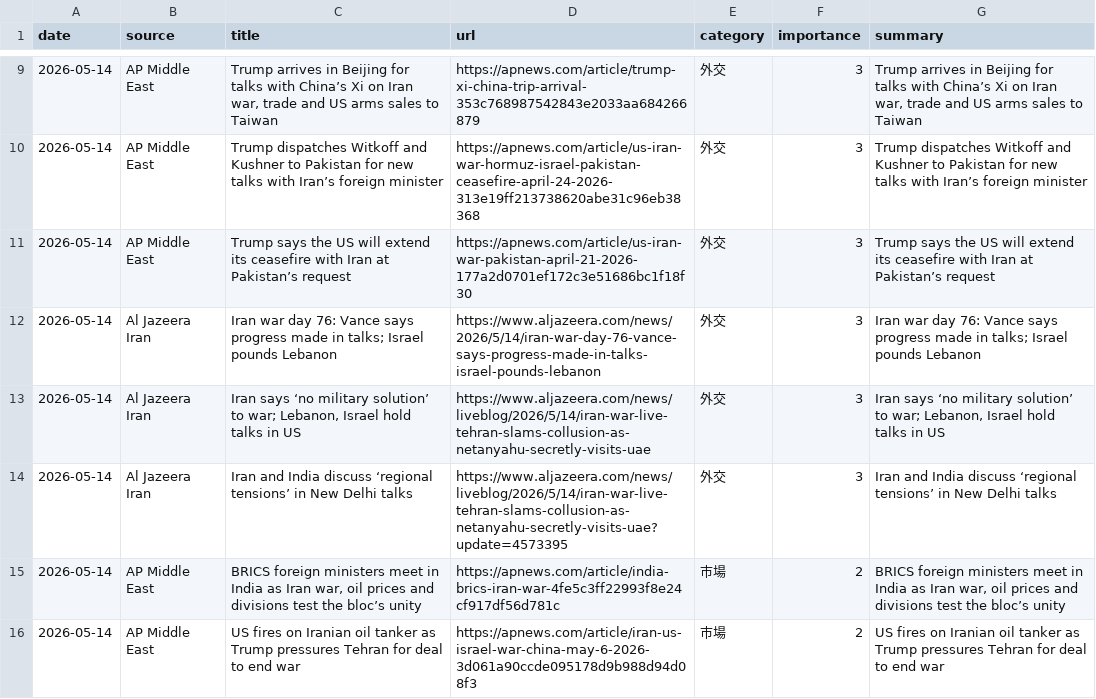
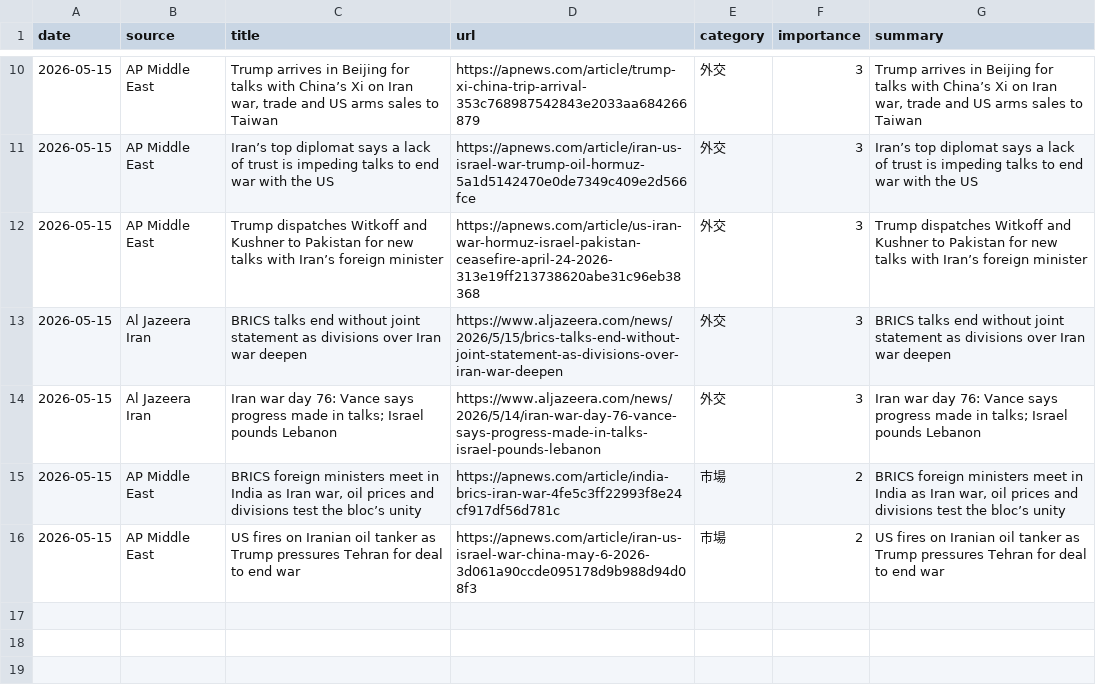
Before and after one commit to naka3-14/i-news, a CSV file: data/iran_news.csv, drawn as a sheet; only a part is shown, gaps mark what is left out; the diff covers the shown part only.

```diff
--- a/data/iran_news.csv
+++ b/data/iran_news.csv
@@ -9,8 +10,7 @@
-2026-05-14,AP Middle East,"Trump arrives in Beijing for talks with China’s Xi on Iran war, trade and US arms sales to Taiwan",https://apnews.com/article/trump-xi-china-trip-arrival-353c768987542843e2033aa684266879,外交,3,"Trump arrives in Beijing for talks with China’s Xi on Iran war, trade and US arms sales to Taiwan"
-2026-05-14,AP Middle East,Trump dispatches Witkoff and Kushner to Pakistan for new talks with Iran’s foreign minister,https://apnews.com/article/us-iran-war-hormuz-israel-pakistan-ceasefire-april-24-2026-313e19ff213738620abe31c96eb38368,外交,3,Trump dispatches Witkoff and Kushner to Pakistan for new talks with Iran’s foreign minister
-2026-05-14,AP Middle East,Trump says the US will extend its ceasefire with Iran at Pakistan’s request,https://apnews.com/article/us-iran-war-pakistan-april-21-2026-177a2d0701ef172c3e51686bc1f18f30,外交,3,Trump says the US will extend its ceasefire with Iran at Pakistan’s request
-2026-05-14,Al Jazeera Iran,Iran war day 76: Vance says progress made in talks; Israel pounds Lebanon,https://www.aljazeera.com/news/2026/5/14/iran-war-day-76-vance-says-progress-made-in-talks-israel-pounds-lebanon,外交,3,Iran war day 76: Vance says progress made in talks; Israel pounds Lebanon
-2026-05-14,Al Jazeera Iran,"Iran says ‘no military solution’ to war; Lebanon, Israel hold talks in US",https://www.aljazeera.com/news/liveblog/2026/5/14/iran-war-live-tehran-slams-collusion-as-netanyahu-secretly-visits-uae,外交,3,"Iran says ‘no military solution’ to war; Lebanon, Israel hold talks in US"
-2026-05-14,Al Jazeera Iran,Iran and India discuss ‘regional tensions’ in New Delhi talks,https://www.aljazeera.com/news/liveblog/2026/5/14/iran-war-live-tehran-slams-collusion-as-netanyahu-secretly-visits-uae?update=4573395,外交,3,Iran and India discuss ‘regional tensions’ in New Delhi talks
-2026-05-14,AP Middle East,"BRICS foreign ministers meet in India as Iran war, oil prices and divisions test the bloc’s unity",https://apnews.com/article/india-brics-iran-war-4fe5c3ff22993f8e24cf917df56d781c,市場,2,"BRICS foreign ministers meet in India as Iran war, oil prices and divisions test the bloc’s unity"
-2026-05-14,AP Middle East,US fires on Iranian oil tanker as Trump pressures Tehran for deal to end war,https://apnews.com/article/iran-us-israel-war-china-may-6-2026-3d061a90ccde095178d9b988d94d08f3,市場,2,US fires on Iranian oil tanker as Trump pressures Tehran for deal to end war
+2026-05-15,AP Middle East,"Trump arrives in Beijing for talks with China’s Xi on Iran war, trade and US arms sales to Taiwan",https://apnews.com/article/trump-xi-china-trip-arrival-353c768987542843e2033aa684266879,外交,3,"Trump arrives in Beijing for talks with China’s Xi on Iran war, trade and US arms sales to Taiwan"
+2026-05-15,AP Middle East,Iran’s top diplomat says a lack of trust is impeding talks to end war with the US,https://apnews.com/article/iran-us-israel-war-trump-oil-hormuz-5a1d5142470e0de7349c409e2d566fce,外交,3,Iran’s top diplomat says a lack of trust is impeding talks to end war with the US
+2026-05-15,AP Middle East,Trump dispatches Witkoff and Kushner to Pakistan for new talks with Iran’s foreign minister,https://apnews.com/article/us-iran-war-hormuz-israel-pakistan-ceasefire-april-24-2026-313e19ff213738620abe31c96eb38368,外交,3,Trump dispatches Witkoff and Kushner to Pakistan for new talks with Iran’s foreign minister
+2026-05-15,Al Jazeera Iran,BRICS talks end without joint statement as divisions over Iran war deepen,https://www.aljazeera.com/news/2026/5/15/brics-talks-end-without-joint-statement-as-divisions-over-iran-war-deepen,外交,3,BRICS talks end without joint statement as divisions over Iran war deepen
+2026-05-15,Al Jazeera Iran,Iran war day 76: Vance says progress made in talks; Israel pounds Lebanon,https://www.aljazeera.com/news/2026/5/14/iran-war-day-76-vance-says-progress-made-in-talks-israel-pounds-lebanon,外交,3,Iran war day 76: Vance says progress made in talks; Israel pounds Lebanon
+2026-05-15,AP Middle East,"BRICS foreign ministers meet in India as Iran war, oil prices and divisions test the bloc’s unity",https://apnews.com/article/india-brics-iran-war-4fe5c3ff22993f8e24cf917df56d781c,市場,2,"BRICS foreign ministers meet in India as Iran war, oil prices and divisions test the bloc’s unity"
+2026-05-15,AP Middle East,US fires on Iranian oil tanker as Trump pressures Tehran for deal to end war,https://apnews.com/article/iran-us-israel-war-china-may-6-2026-3d061a90ccde095178d9b988d94d08f3,市場,2,US fires on Iranian oil tanker as Trump pressures Tehran for deal to end war
```
Also changed, not shown: 2 added rows, 1 removed row and 6 edited cells elsewhere in this file, 6 other files.
